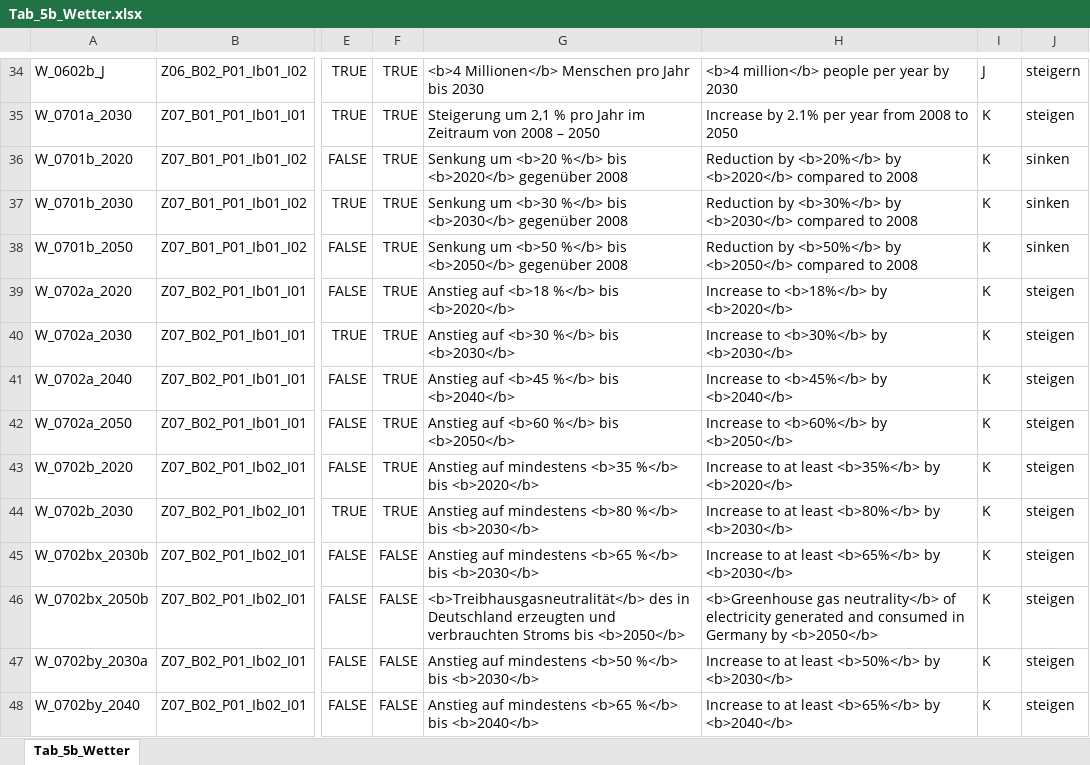
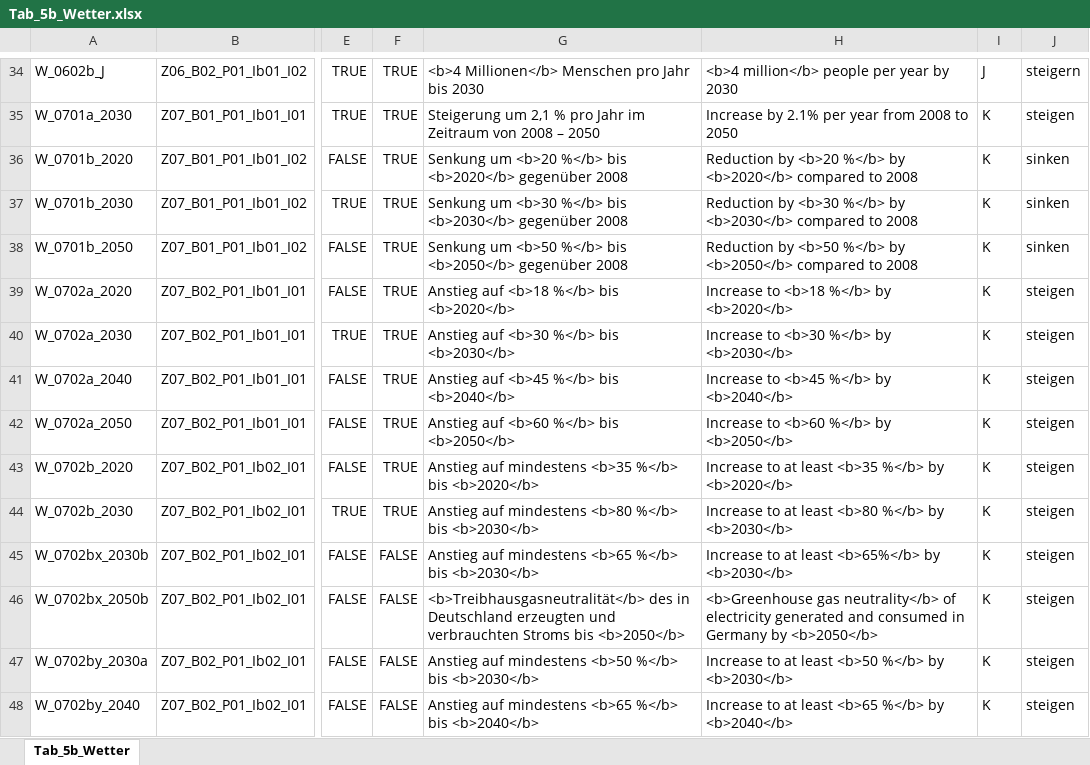
Before and after one commit to DnsUpgradeEnvironment/transfer, an Excel workbook: Tab_5b_Wetter.xlsx, sheet Tab_5b_Wetter, drawn as a sheet; only a part is shown, gaps mark what is left out; values as stored, in another font and other column widths than the file's, no borders; the diff covers the shown part only; the diff names each change by its address in the sheet, - before the commit and + after, or states it on an @@ line.

```diff
--- a/Tab_5b_Wetter.xlsx (sheet Tab_5b_Wetter)
+++ b/Tab_5b_Wetter.xlsx (sheet Tab_5b_Wetter)
-H36: Reduction by <b>20%</b> by <b>2020</b>…
+H36: Reduction by <b>20 %</b> by <b>2020</b>…
-H37: Reduction by <b>30%</b> by <b>2030</b>…
+H37: Reduction by <b>30 %</b> by <b>2030</b>…
-H38: Reduction by <b>50%</b> by <b>2050</b>…
+H38: Reduction by <b>50 %</b> by <b>2050</b>…
-H39: Increase to <b>18%</b> by <b>2020</b>
+H39: Increase to <b>18 %</b> by <b>2020</b>
-H40: Increase to <b>30%</b> by <b>2030</b>
+H40: Increase to <b>30 %</b> by <b>2030</b>
-H41: Increase to <b>45%</b> by <b>2040</b>
+H41: Increase to <b>45 %</b> by <b>2040</b>
-H42: Increase to <b>60%</b> by <b>2050</b>
+H42: Increase to <b>60 %</b> by <b>2050</b>
-H43: …at least <b>35%</b> by <b>2020</b>
+H43: …at least <b>35 %</b> by <b>2020</b>
-H44: …at least <b>80%</b> by <b>2030</b>
+H44: …at least <b>80 %</b> by <b>2030</b>
-H47: …at least <b>50%</b> by <b>2030</b>
+H47: …at least <b>50 %</b> by <b>2030</b>
-H48: …at least <b>65%</b> by <b>2040</b>
+H48: …at least <b>65 %</b> by <b>2040</b>
```
Also changed, not shown: 39 edited cells elsewhere in this sheet, Dic_Abkürzungen.xlsx, Dic_Disagg_Ausprägungen.xlsx, 3 other files.
